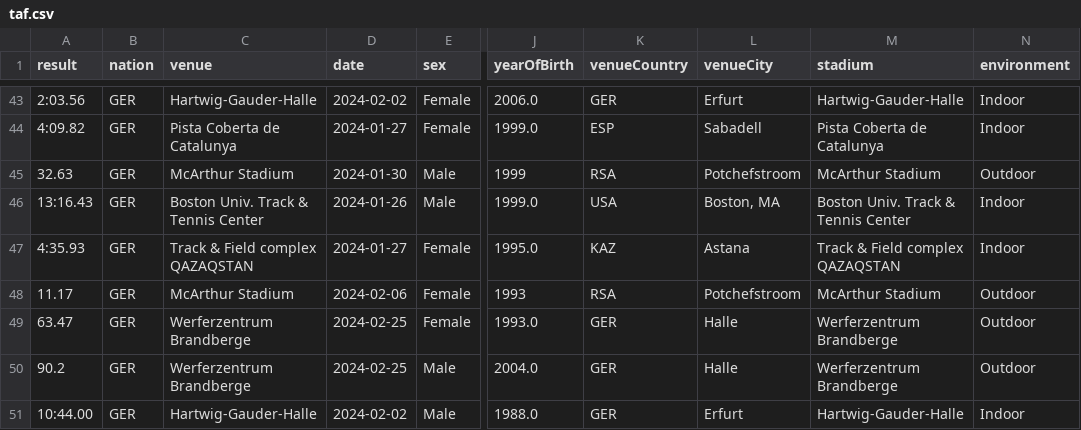
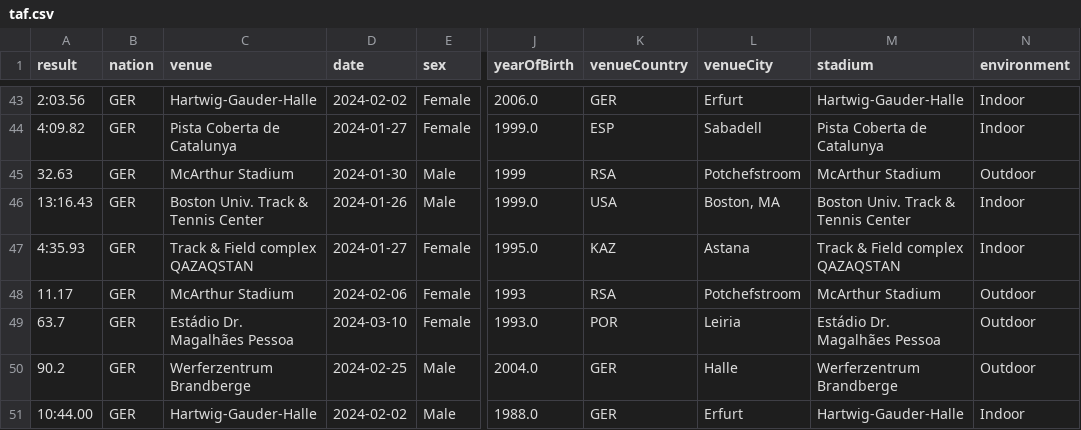
Before and after one commit to nimarion/records, a CSV file: leads/country/taf.csv, drawn as a sheet; only a part is shown, gaps mark what is left out; the diff names each change by its address in the sheet, - before the commit and + after, or states it on an @@ line.

```diff
--- a/leads/country/taf.csv
+++ b/leads/country/taf.csv
-A49 (result): 63.47
+A49 (result): 63.7
-C49 (venue): Werferzentrum Brandberge
+C49 (venue): Estádio Dr. Magalhães Pessoa
-D49 (date): 2024-02-25
+D49 (date): 2024-03-10
-K49 (venueCountry): GER
+K49 (venueCountry): POR
-L49 (venueCity): Halle
+L49 (venueCity): Leiria
-M49 (stadium): Werferzentrum Brandberge
+M49 (stadium): Estádio Dr. Magalhães Pessoa
```
Also changed, not shown: leads/area/taf.csv, leads/world/taf.csv.
